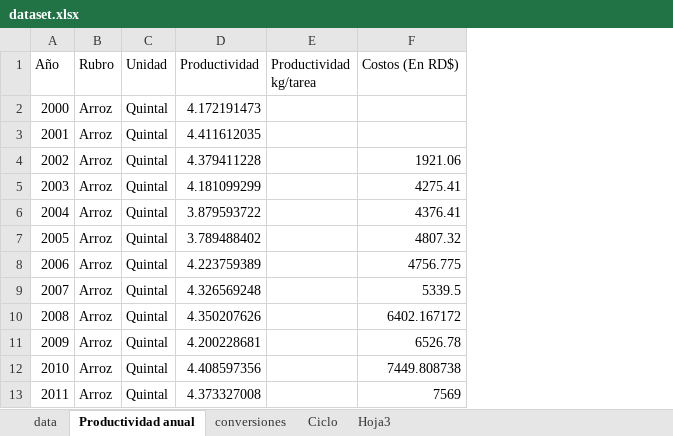
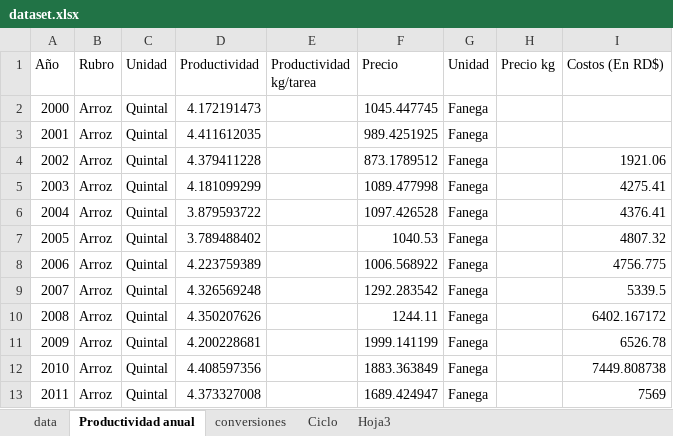
Before and after one commit to iancont/agri_opt, an Excel workbook: data/dataset.xlsx, sheet Productividad anual, drawn as a sheet; only a part is shown; values as stored, in another font and other column widths than the file's, no borders; the diff names each change by its address in the sheet, - before the commit and + after, or states it on an @@ line.

Commit message:
Precios
Se incorporó los precios, ya la base de datos esta listo solo recuerda realizar las conversiones tanto de la producitivdad y de los precios a kg para calcular el retorno en kg

```diff
--- a/data/dataset.xlsx (sheet Productividad anual)
+++ b/data/dataset.xlsx (sheet Productividad anual)
+column F (Precio), rows 2-13: 1045.447745 | 989.4251925 | 873.1789512 | 1089.477998 | 1097.426528 | 1040.53 | 1006.568922 | 1292.283542 | 1244.11 | 1999.141199 | 1883.363849 | 1689.424947
+column G (Unidad), rows 2-13: all Fanega
+column H (Precio kg), empty
```
